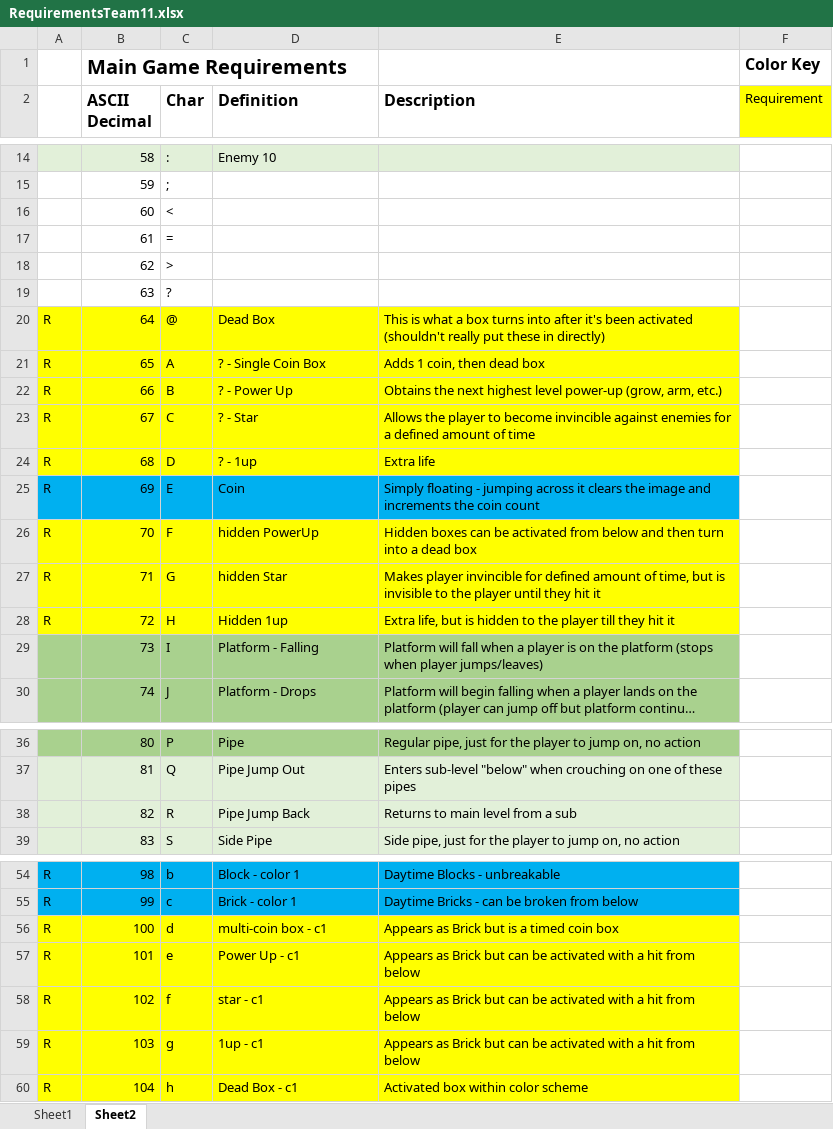
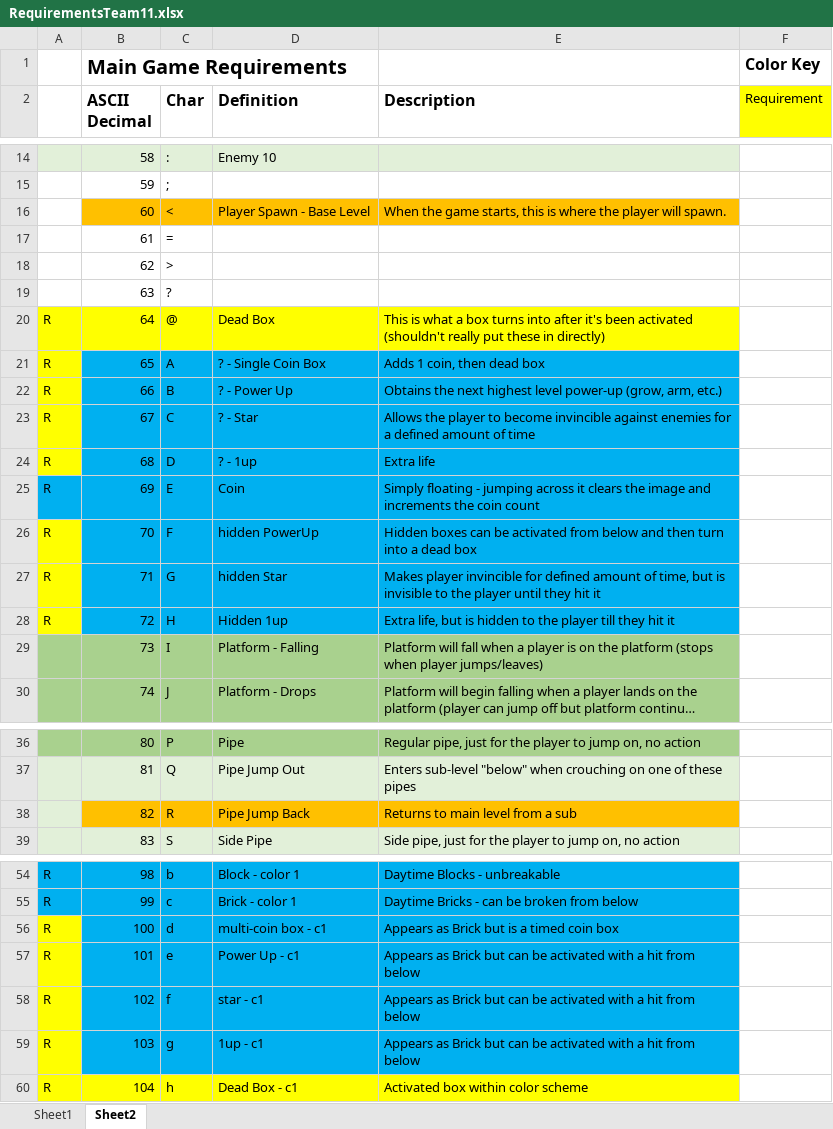
Before and after one commit to HannahStroble/CS3100-SoftwareEngineering, an Excel workbook: RequirementsTeam11.xlsx, sheet Sheet2, drawn as a sheet; only a part is shown, gaps mark what is left out; long unchanged cells end in …; values as stored, in another font and other column widths than the file's, no borders; the diff covers the shown part only; the diff names each change by its address in the sheet, - before the commit and + after, or states it on an @@ line.

Commit message:
added level separation and flagpole

```diff
--- a/RequirementsTeam11.xlsx (sheet Sheet2)
+++ b/RequirementsTeam11.xlsx (sheet Sheet2)
-B16:E16 fill: none
+B16:E16 fill: #FFC000
-D16 (Definition): (empty)
+D16 (Definition): Player Spawn - Base Level
-E16 (Description): (empty)
+E16 (Description): When the game starts, this is where the player will spawn.
-B21:E24 fill: #FFFF00
+B21:E24 fill: #00B0F0
-B26:E28 fill: #FFFF00
+B26:E28 fill: #00B0F0
-B38:E38 fill: #E2F0D9
+B38:E38 fill: #FFC000
-B56:E59 fill: #FFFF00
+B56:E59 fill: #00B0F0
```
Also changed, not shown: 1 edited cell and cell formats elsewhere in this sheet, 11 other files.
